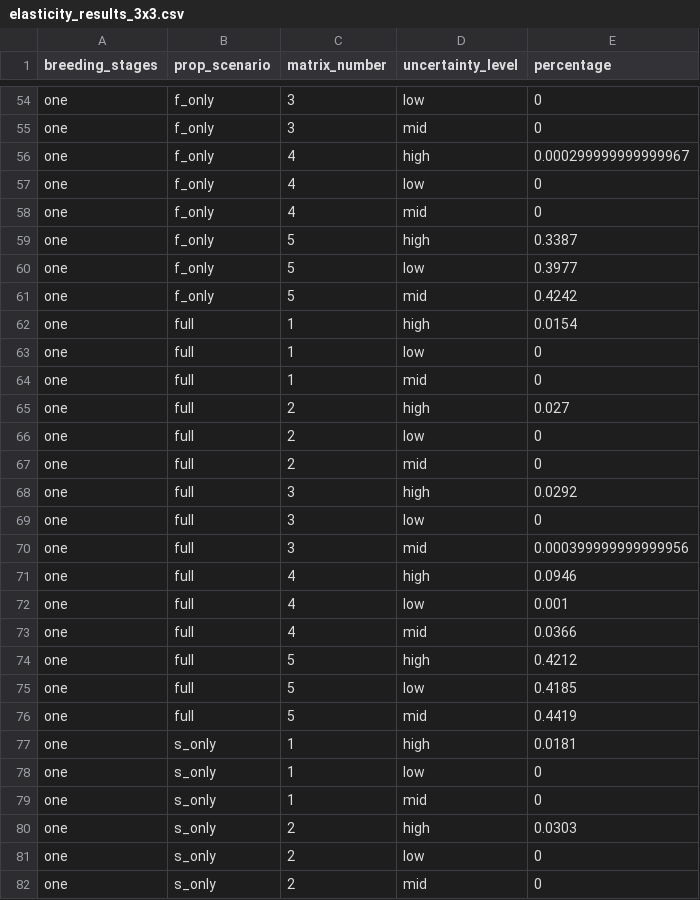
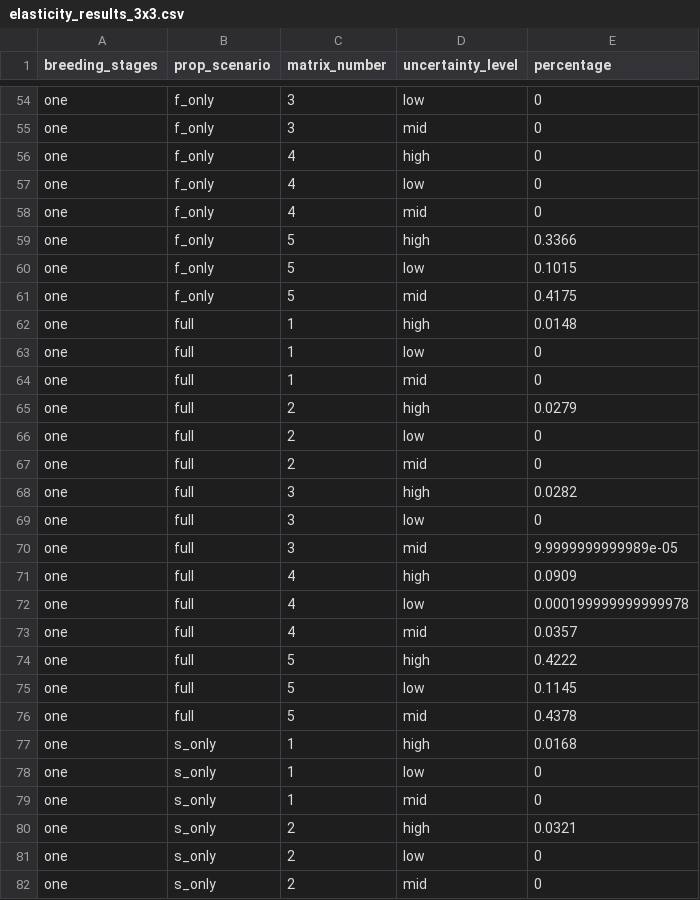
Before and after one commit to emilygsimmonds/parameter_uncertainty, a CSV file: Data files/elasticity_results_3x3.csv, drawn as a sheet; only a part is shown, gaps mark what is left out; the diff covers the shown part only.

```diff
--- a/Data files/elasticity_results_3x3.csv
+++ b/Data files/elasticity_results_3x3.csv
@@ -55,27 +55,27 @@
 "one","f_only",3,"mid",0
-"one","f_only",4,"high",0.000299999999999967
+"one","f_only",4,"high",0
 "one","f_only",4,"low",0
 "one","f_only",4,"mid",0
-"one","f_only",5,"high",0.3387
-"one","f_only",5,"low",0.3977
-"one","f_only",5,"mid",0.4242
-"one","full",1,"high",0.0154
+"one","f_only",5,"high",0.3366
+"one","f_only",5,"low",0.1015
+"one","f_only",5,"mid",0.4175
+"one","full",1,"high",0.0148
 "one","full",1,"low",0
 "one","full",1,"mid",0
-"one","full",2,"high",0.027
+"one","full",2,"high",0.0279
 "one","full",2,"low",0
 "one","full",2,"mid",0
-"one","full",3,"high",0.0292
+"one","full",3,"high",0.0282
 "one","full",3,"low",0
-"one","full",3,"mid",0.000399999999999956
-"one","full",4,"high",0.0946
-"one","full",4,"low",0.001
-"one","full",4,"mid",0.0366
-"one","full",5,"high",0.4212
-"one","full",5,"low",0.4185
-"one","full",5,"mid",0.4419
-"one","s_only",1,"high",0.0181
+"one","full",3,"mid",9.9999999999989e-05
+"one","full",4,"high",0.0909
+"one","full",4,"low",0.000199999999999978
+"one","full",4,"mid",0.0357
+"one","full",5,"high",0.4222
+"one","full",5,"low",0.1145
+"one","full",5,"mid",0.4378
+"one","s_only",1,"high",0.0168
 "one","s_only",1,"low",0
 "one","s_only",1,"mid",0
-"one","s_only",2,"high",0.0303
+"one","s_only",2,"high",0.0321
 "one","s_only",2,"low",0
```
Also changed, not shown: 49 edited cells elsewhere in this file, Data files/elasticity_results_2x2.csv, Data files/elasticity_results_5x5.csv, 27 other files.
